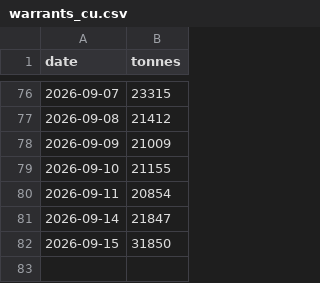
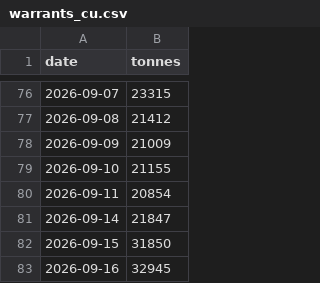
Before and after one commit to yutongchai-bit/shfe-dashboard, a CSV file: data/warrants_cu.csv, drawn as a sheet; only a part is shown, gaps mark what is left out.

```diff
--- a/data/warrants_cu.csv
+++ b/data/warrants_cu.csv
@@ -82 +82,2 @@ date,tonnes
 2026-09-15,31850
+2026-09-16,32945
```
Also changed, not shown: data/master_totals.csv, data/total_oi_cu.csv, 14 other files.
